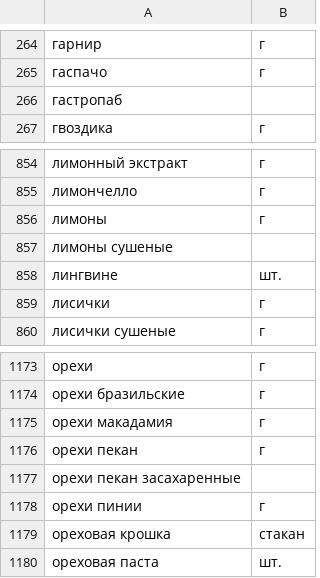
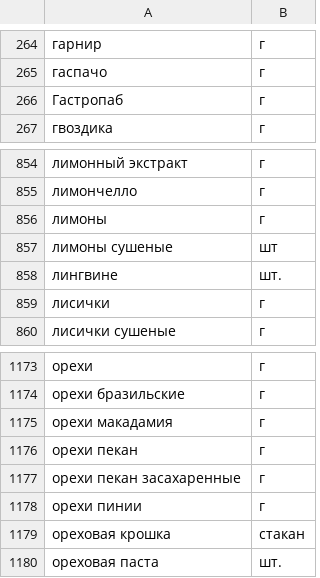
Before and after one commit to nNDVG/foodgram, a CSV file: foodgram/ingredients.csv, drawn as a sheet; only a part is shown, gaps mark what is left out.

```diff
--- a/foodgram/ingredients.csv
+++ b/foodgram/ingredients.csv
@@ -265,3 +265,3 @@
 гаспачо,г
-гастропаб,
+Гастропаб,г
 гвоздика,г
@@ -856,3 +856,3 @@
 лимоны,г
-лимоны сушеные,
+лимоны сушеные,шт
 лингвине,шт.
@@ -1176,3 +1176,3 @@
 орехи пекан,г
-орехи пекан засахаренные,
+орехи пекан засахаренные,г
 орехи пинии,г
```
Also changed, not shown: 15 other files.
